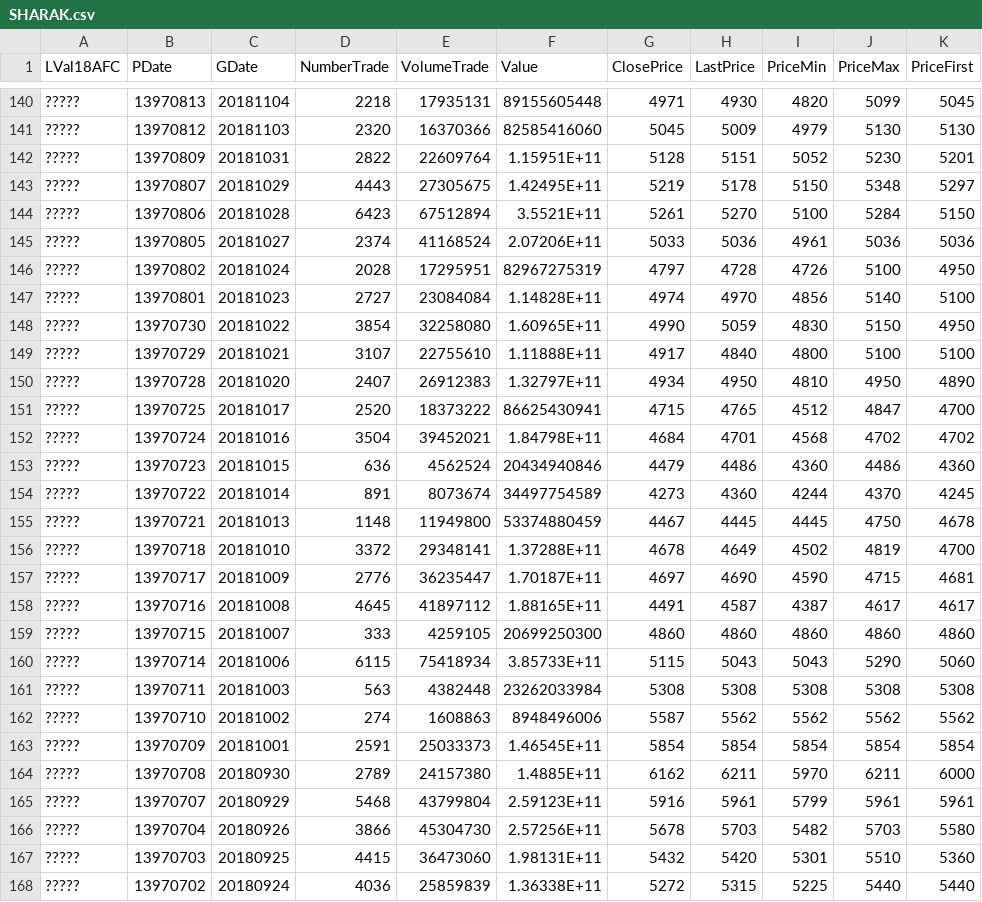
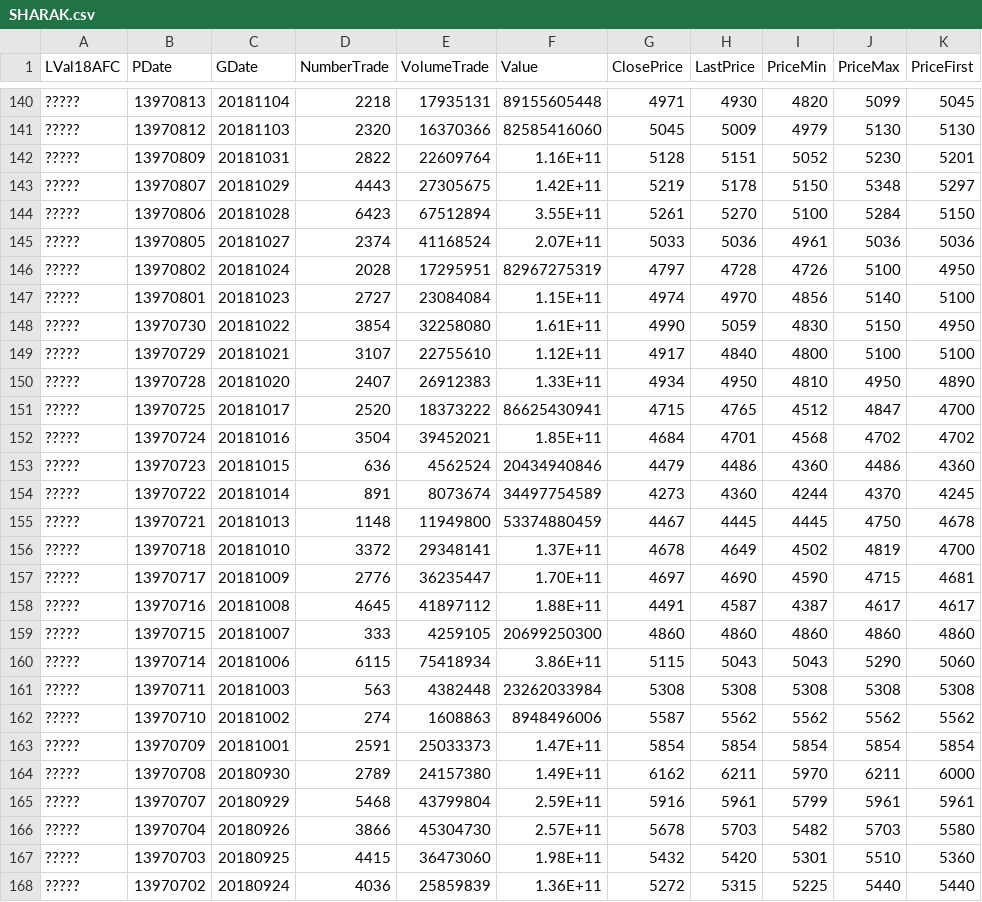
Before and after one commit to olduser20/Stock-Data, a CSV file: data/SHARAK.csv, drawn as a sheet; only a part is shown, gaps mark what is left out; the diff covers the shown part only; the diff names each change by its address in the sheet, - before the commit and + after, or states it on an @@ line.

```diff
--- a/data/SHARAK.csv
+++ b/data/SHARAK.csv
-F142 (Value): 1.15951E+11
+F142 (Value): 1.16E+11
-F143 (Value): 1.42495E+11
+F143 (Value): 1.42E+11
-F144 (Value): 3.5521E+11
+F144 (Value): 3.55E+11
-F145 (Value): 2.07206E+11
+F145 (Value): 2.07E+11
-F147 (Value): 1.14828E+11
+F147 (Value): 1.15E+11
-F148 (Value): 1.60965E+11
+F148 (Value): 1.61E+11
-F149 (Value): 1.11888E+11
+F149 (Value): 1.12E+11
-F150 (Value): 1.32797E+11
+F150 (Value): 1.33E+11
-F152 (Value): 1.84798E+11
+F152 (Value): 1.85E+11
-F156 (Value): 1.37288E+11
+F156 (Value): 1.37E+11
-F157 (Value): 1.70187E+11
+F157 (Value): 1.70E+11
-F158 (Value): 1.88165E+11
+F158 (Value): 1.88E+11
-F160 (Value): 3.85733E+11
+F160 (Value): 3.86E+11
-F163 (Value): 1.46545E+11
+F163 (Value): 1.47E+11
-F164 (Value): 1.4885E+11
+F164 (Value): 1.49E+11
-F165 (Value): 2.59123E+11
+F165 (Value): 2.59E+11
-F166 (Value): 2.57256E+11
+F166 (Value): 2.57E+11
-F167 (Value): 1.98131E+11
+F167 (Value): 1.98E+11
-F168 (Value): 1.36338E+11
+F168 (Value): 1.36E+11
```
Also changed, not shown: 39 edited cells elsewhere in this file, 1 other file.
